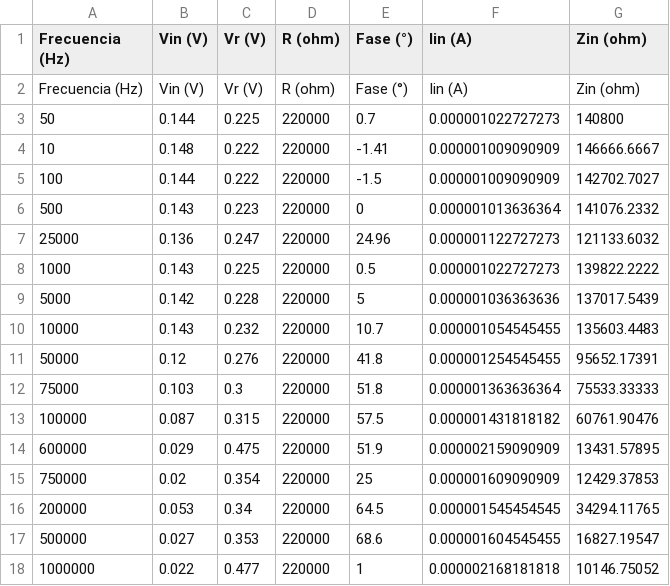
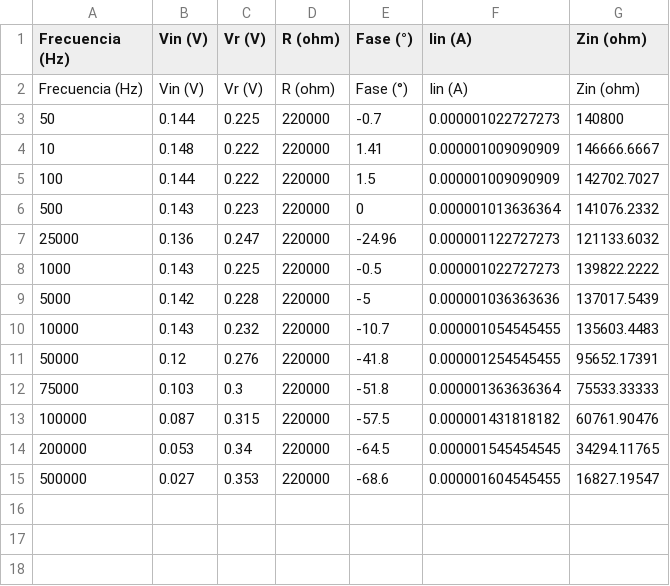
Before and after one commit to grupo-tc-volcan/TP2, a CSV file: EJ1/00MEDICIONES/Circ2-Caso3-Zin.csv, drawn as a sheet.

```diff
--- a/EJ1/00MEDICIONES/Circ2-Caso3-Zin.csv
+++ b/EJ1/00MEDICIONES/Circ2-Caso3-Zin.csv
@@ -2,17 +2,14 @@ Frecuencia (Hz),Vin (V),Vr (V),R (ohm),Fase (°),Iin (A),Zin (ohm)
 Frecuencia (Hz),Vin (V),Vr (V),R (ohm),Fase (°),Iin (A),Zin (ohm)
-50,0.144,0.225,220000,0.7,0.000001022727273,140800
-10,0.148,0.222,220000,-1.41,0.000001009090909,146666.6667
-100,0.144,0.222,220000,-1.5,0.000001009090909,142702.7027
+50,0.144,0.225,220000,-0.7,0.000001022727273,140800
+10,0.148,0.222,220000,1.41,0.000001009090909,146666.6667
+100,0.144,0.222,220000,1.5,0.000001009090909,142702.7027
 500,0.143,0.223,220000,0,0.000001013636364,141076.2332
-25000,0.136,0.247,220000,24.96,0.000001122727273,121133.6032
-1000,0.143,0.225,220000,0.5,0.000001022727273,139822.2222
-5000,0.142,0.228,220000,5,0.000001036363636,137017.5439
-10000,0.143,0.232,220000,10.7,0.000001054545455,135603.4483
-50000,0.12,0.276,220000,41.8,0.000001254545455,95652.17391
-75000,0.103,0.3,220000,51.8,0.000001363636364,75533.33333
-100000,0.087,0.315,220000,57.5,0.000001431818182,60761.90476
-600000,0.029,0.475,220000,51.9,0.000002159090909,13431.57895
-750000,0.02,0.354,220000,25,0.000001609090909,12429.37853
-200000,0.053,0.34,220000,64.5,0.000001545454545,34294.11765
-500000,0.027,0.353,220000,68.6,0.000001604545455,16827.19547
-1000000,0.022,0.477,220000,1,0.000002168181818,10146.75052
+25000,0.136,0.247,220000,-24.96,0.000001122727273,121133.6032
+1000,0.143,0.225,220000,-0.5,0.000001022727273,139822.2222
+5000,0.142,0.228,220000,-5,0.000001036363636,137017.5439
+10000,0.143,0.232,220000,-10.7,0.000001054545455,135603.4483
+50000,0.12,0.276,220000,-41.8,0.000001254545455,95652.17391
+75000,0.103,0.3,220000,-51.8,0.000001363636364,75533.33333
+100000,0.087,0.315,220000,-57.5,0.000001431818182,60761.90476
+200000,0.053,0.34,220000,-64.5,0.000001545454545,34294.11765
+500000,0.027,0.353,220000,-68.6,0.000001604545455,16827.19547
```
Also changed, not shown: EJ1/00MEDICIONES/c2c1zinmed.csv, EJ1/00MEDICIONES/c2c2zinmed.csv, 37 other files.
